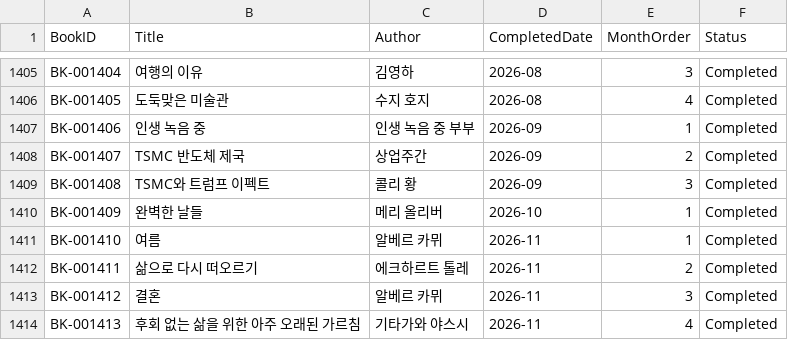
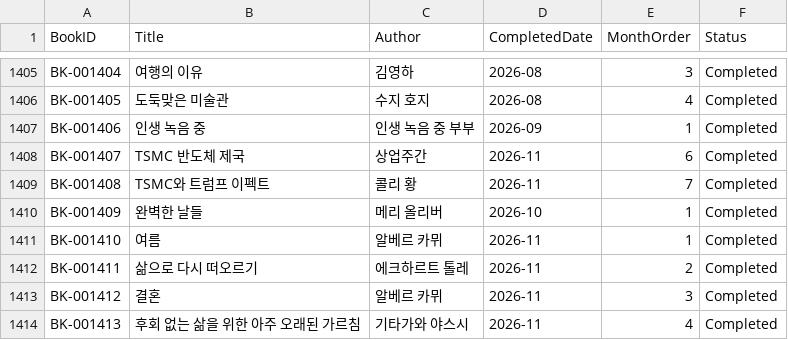
Before and after one commit to Limdaniel10/Portfolio, a CSV file: reading/sheets/Books.csv, drawn as a sheet; only a part is shown, gaps mark what is left out.

Commit message:
Fix November 2026 TSMC book completion months in Reading sources

```diff
--- a/reading/sheets/Books.csv
+++ b/reading/sheets/Books.csv
@@ -1407,4 +1407,4 @@ BK-001405,도둑맞은 미술관,수지 호지,2026-08,4,Completed
 BK-001406,인생 녹음 중,인생 녹음 중 부부,2026-09,1,Completed
-BK-001407,TSMC 반도체 제국,상업주간,2026-09,2,Completed
-BK-001408,TSMC와 트럼프 이펙트,콜리 황,2026-09,3,Completed
+BK-001407,TSMC 반도체 제국,상업주간,2026-11,6,Completed
+BK-001408,TSMC와 트럼프 이펙트,콜리 황,2026-11,7,Completed
 BK-001409,완벽한 날들,메리 올리버,2026-10,1,Completed
```
Also changed, not shown: 1 other file.
